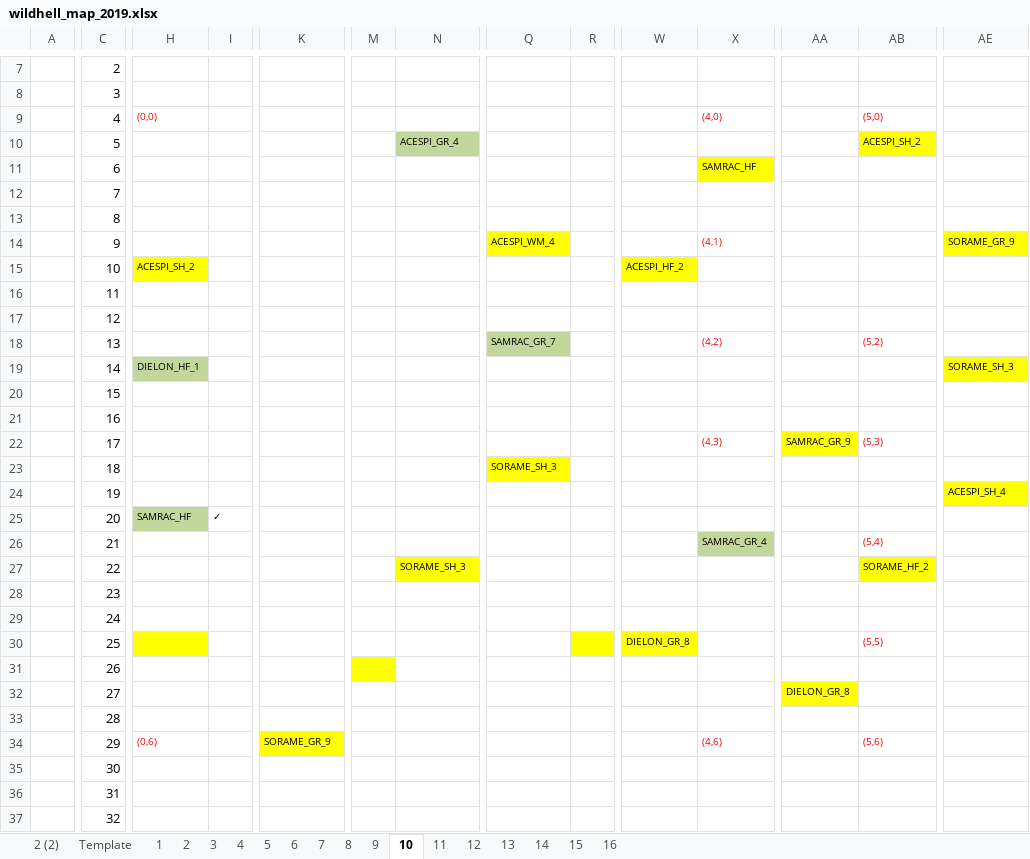
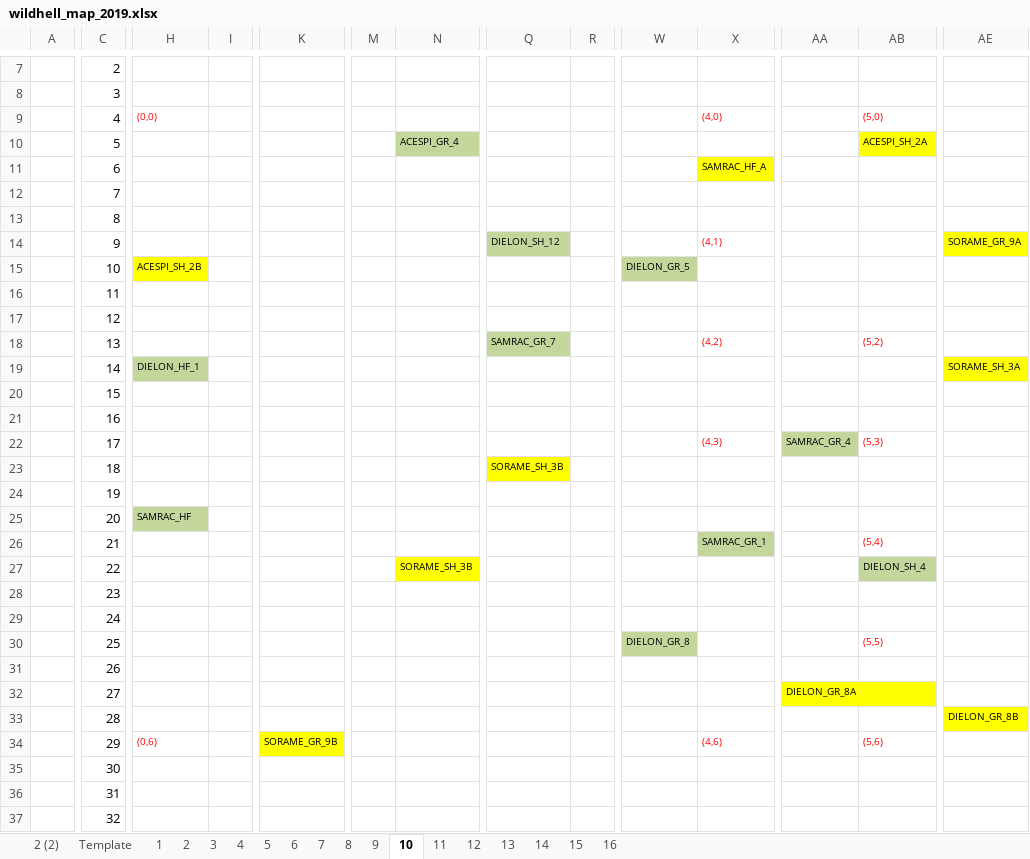
Before and after one commit to lizzieinvancouver/wildhellgarden, an Excel workbook: Planning/wildhell_map_2019.xlsx, sheet 10, drawn as a sheet; only a part is shown, gaps mark what is left out; values as stored, in another font and other column widths than the file's, no borders; the diff names each change by its address in the sheet, - before the commit and + after, or states it on an @@ line.

```diff
--- a/Planning/wildhell_map_2019.xlsx (sheet 10)
+++ b/Planning/wildhell_map_2019.xlsx (sheet 10)
-AB10: ACESPI_SH_2
+AB10: ACESPI_SH_2A
-X11: SAMRAC_HF
+X11: SAMRAC_HF_A
-Q14: ACESPI_WM_4
+Q14: DIELON_SH_12
-Q14 fill: #FFFF00
+Q14 fill: #C3D69B
-AE14: SORAME_GR_9
+AE14: SORAME_GR_9A
-H15: ACESPI_SH_2
+H15: ACESPI_SH_2B
-W15: ACESPI_HF_2
+W15: DIELON_GR_5
-W15 fill: #FFFF00
+W15 fill: #C3D69B
-AE19: SORAME_SH_3
+AE19: SORAME_SH_3A
-AA22: SAMRAC_GR_9
+AA22: SAMRAC_GR_4
-AA22 fill: #FFFF00
+AA22 fill: #C3D69B
-Q23: SORAME_SH_3
+Q23: SORAME_SH_3B
-AE24: ACESPI_SH_4
+AE24: (empty)
-AE24 fill: #FFFF00
+AE24 fill: none
-I25: ✓
+I25: (empty)
-X26: SAMRAC_GR_4
+X26: SAMRAC_GR_1
-N27: SORAME_SH_3
+N27: SORAME_SH_3B
-AB27: SORAME_HF_2
+AB27: DIELON_SH_4
-AB27 fill: #FFFF00
+AB27 fill: #C3D69B
-H30 fill: #FFFF00
+H30 fill: none
-R30 fill: #FFFF00
+R30 fill: none
-W30 fill: #FFFF00
+W30 fill: #C3D69B
-M31 fill: #FFFF00
+M31 fill: none
-AA32: DIELON_GR_8
+AA32: DIELON_GR_8A
-AE33: (empty)
+AE33: DIELON_GR_8B
-AE33 fill: none
+AE33 fill: #FFFF00
-K34: SORAME_GR_9
+K34: SORAME_GR_9B
```
Also changed, not shown: sheet 8, sheet 4, sheet 11, sheet 13, sheet 16, sheet 7, 9 more sheets, analyses/2019_data/2019_CG_datasheet.xlsx, 2 other files.
